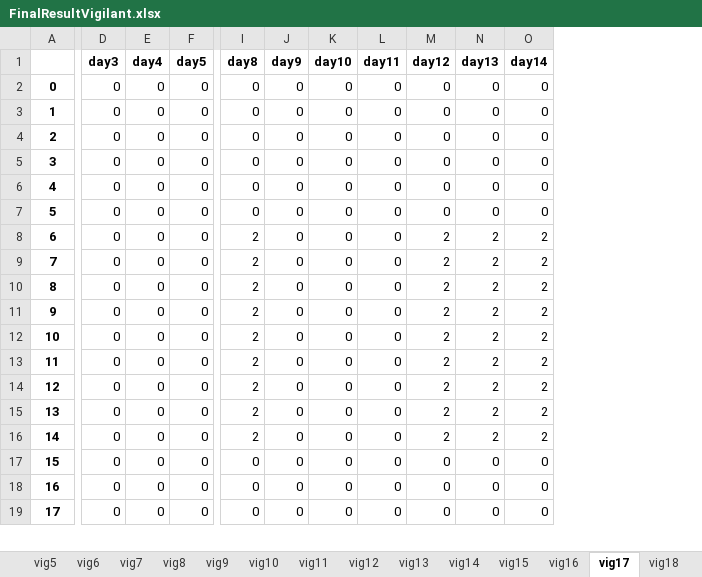
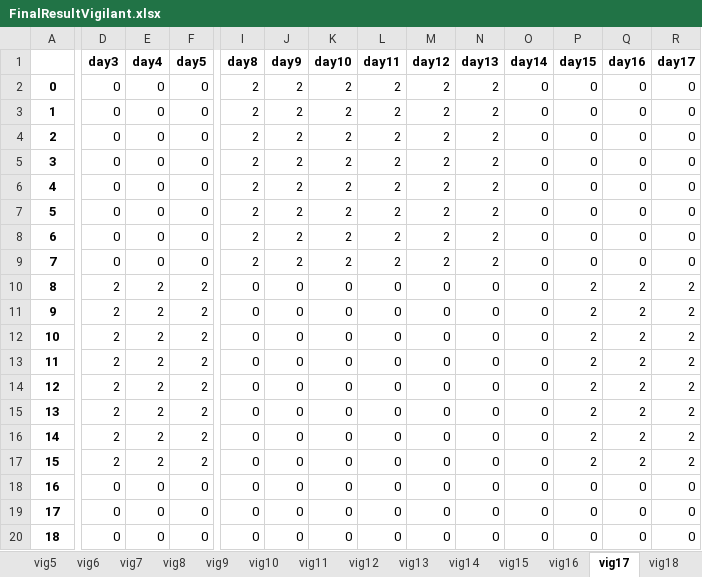
Before and after one commit to renejal/assignment-of-truns, an Excel workbook: Data/Results/FinalResultVigilant.xlsx, sheet vig17, drawn as a sheet; only a part is shown, gaps mark what is left out; values as stored, in another font and other column widths than the file's, no borders; addresses are those after the commit; rows hold the shown columns only; the diff covers the shown part only; the diff names each change by its address in the sheet, - before the commit and + after, or states it on an @@ line.

```diff
--- a/Data/Results/FinalResultVigilant.xlsx (sheet vig17)
+++ b/Data/Results/FinalResultVigilant.xlsx (sheet vig17)
+column P (day15), rows 2-8: all 0; rows 10-20: 2 | 2 | 2 | 2 | 2 | 2 | 2 | 2 | 0 | 0 | 0
+column Q (day16), rows 2-8: all 0; rows 10-20: 2 | 2 | 2 | 2 | 2 | 2 | 2 | 2 | 0 | 0 | 0
+column R (day17), rows 2-8: all 0; rows 10-20: 2 | 2 | 2 | 2 | 2 | 2 | 2 | 2 | 0 | 0 | 0
-I2:I7 (day8): 0
+I2:I7 (day8): 2
-J2:J8 (day9): 0
+J2:J8 (day9): 2
-K2:K8 (day10): 0
+K2:K8 (day10): 2
-L2:L8 (day11): 0
+L2:L8 (day11): 2
-M2:M7 (day12): 0
+M2:M7 (day12): 2
-N2:N7 (day13): 0
+N2:N7 (day13): 2
-O8 (day14): 2
+O8 (day14): 0
+row 9: 7 | 0 | 0 | 0 | 2 | 2 | 2 | 2 | 2 | 2 | 0 | 0 | 0 | 0
@@ column A renumbered between rows 10 and 25 @@
-D10:D17 (day3): 0
+D10:D17 (day3): 2
-E10:E17 (day4): 0
+E10:E17 (day4): 2
-F10:F17 (day5): 0
+F10:F17 (day5): 2
-I10:I17 (day8): 2
+I10:I17 (day8): 0
-M10:M17 (day12): 2
+M10:M17 (day12): 0
-N10:N17 (day13): 2
+N10:N17 (day13): 0
-O10:O17 (day14): 2
+O10:O17 (day14): 0
```
Also changed, not shown: 1 added row, 1 removed row, 11 added columns and 16 edited cells elsewhere in this sheet, sheet vig20, sheet vig19, sheet vig21, sheet vig26, sheet vig2, sheet vig8, 21 more sheets, other sheet tabs, Data/Results/FinalResultSite.xlsx, Data/Results/FirstResultSite.xlsx, 13 other files.
